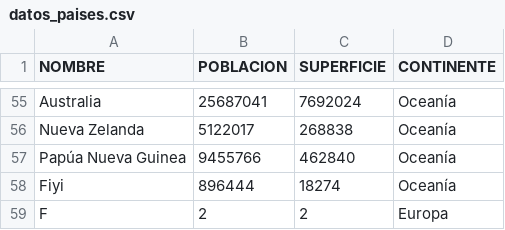
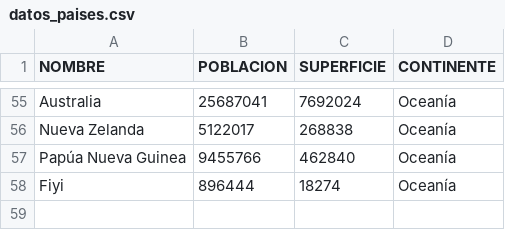
Before and after one commit to JSoza1/UTN-Programacion-Int-1, a CSV file: datos_paises.csv, drawn as a sheet; only a part is shown, gaps mark what is left out.

Commit message:
datos_paises

```diff
--- a/datos_paises.csv
+++ b/datos_paises.csv
@@ -58,2 +58 @@ Papúa Nueva Guinea,9455766,462840,Oceanía
 Fiyi,896444,18274,Oceanía
-F,2,2,Europa
```
